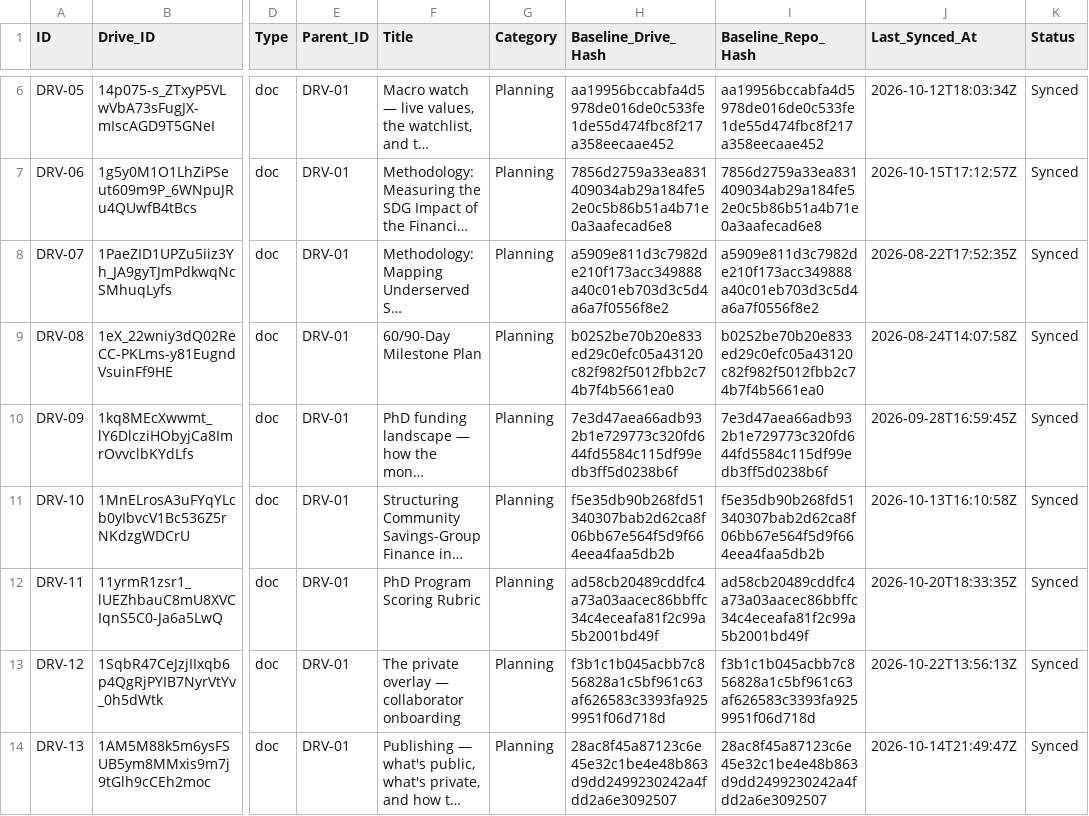
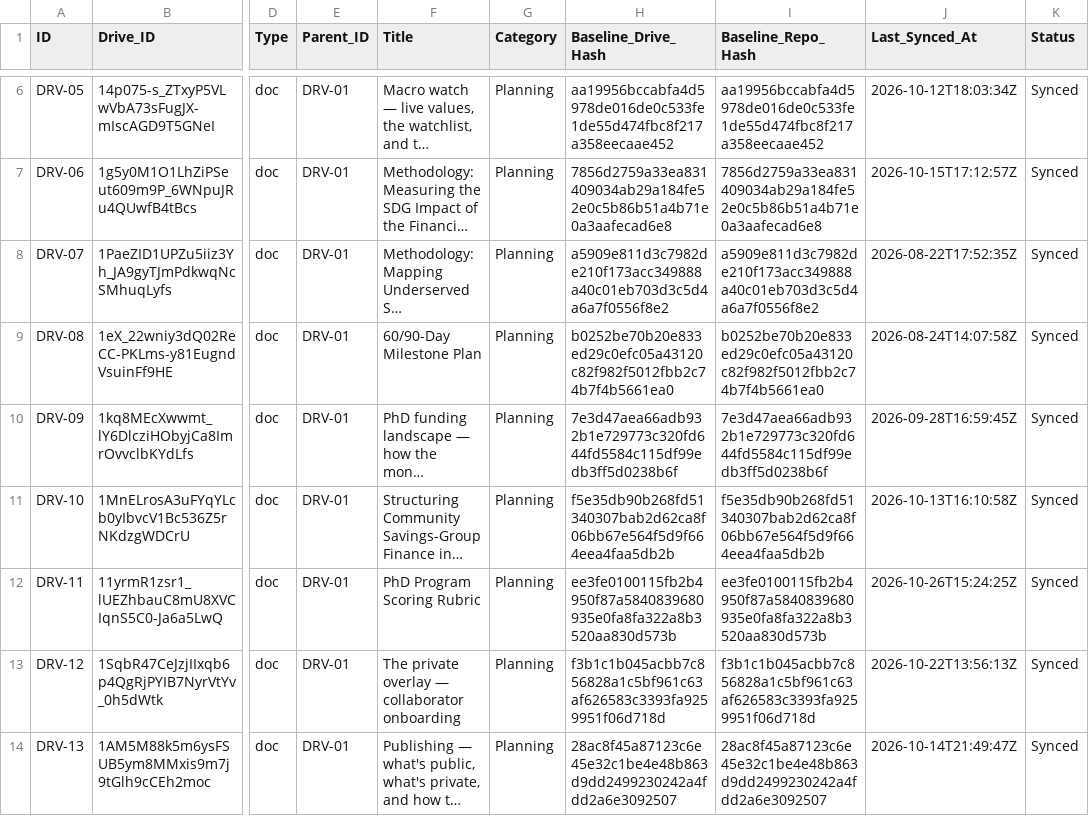
Before and after one commit to benbaichmankass/sustainable-finance-venture, a CSV file: data/drive-links.csv, drawn as a sheet; only a part is shown, gaps mark what is left out; long unchanged cells end in …; the diff names each change by its address in the sheet, - before the commit and + after, or states it on an @@ line.

```diff
--- a/data/drive-links.csv
+++ b/data/drive-links.csv
-H12 (Baseline_Drive_Hash): ad58cb20489cddfc4a73a03aacec86bbffc34c4eceafa81f2c99a5b2001bd49f
+H12 (Baseline_Drive_Hash): ee3fe0100115fb2b4950f87a5840839680935e0fa8fa322a8b3520aa830d573b
-I12 (Baseline_Repo_Hash): ad58cb20489cddfc4a73a03aacec86bbffc34c4eceafa81f2c99a5b2001bd49f
+I12 (Baseline_Repo_Hash): ee3fe0100115fb2b4950f87a5840839680935e0fa8fa322a8b3520aa830d573b
-J12 (Last_Synced_At): 2026-10-20T18:33:35Z
+J12 (Last_Synced_At): 2026-10-26T15:24:25Z
```
Also changed, not shown: 2 other files.
